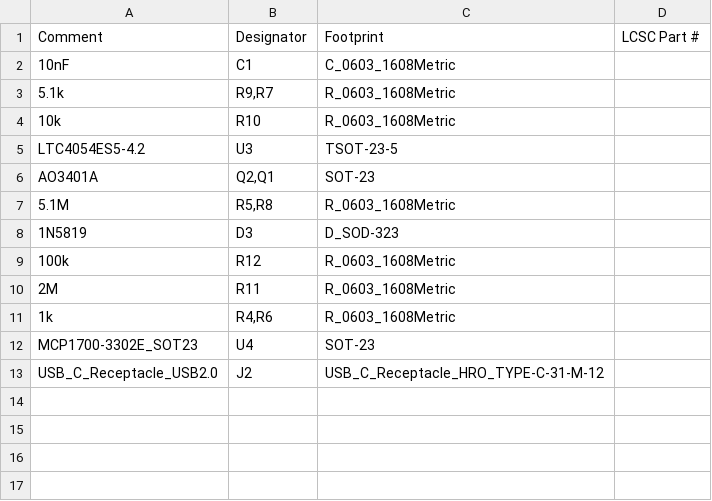
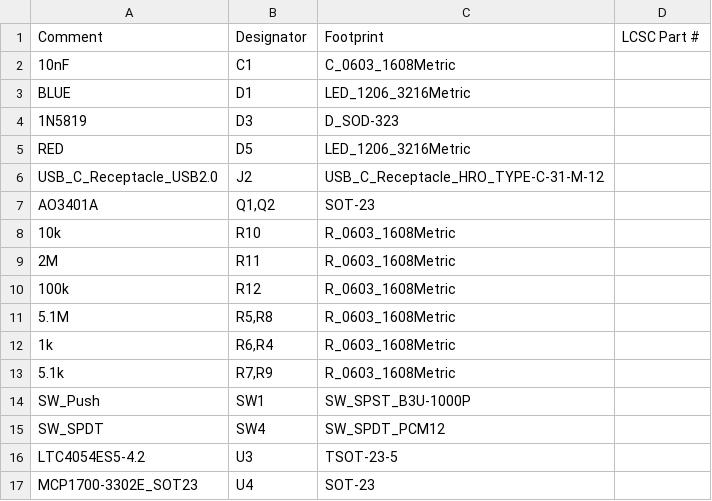
Before and after one commit to crides/fissure, a CSV file: pcb/fab/fissure.csv, drawn as a sheet.

Commit message:
Production version
- make key spacing tighter on columns, squeeze to 15mm
- squeeze key spacing on index columns also
- generate gerbers separately and PCBA files
- use kicad nightly

```diff
--- a/pcb/fab/fissure.csv
+++ b/pcb/fab/fissure.csv
@@ -2,12 +2,16 @@ Comment,Designator,Footprint,LCSC Part #
 10nF,C1,C_0603_1608Metric,
-5.1k,"R9,R7",R_0603_1608Metric,
+BLUE,"D1",LED_1206_3216Metric,
+1N5819,D3,D_SOD-323,
+RED,"D5",LED_1206_3216Metric,
+USB_C_Receptacle_USB2.0,J2,USB_C_Receptacle_HRO_TYPE-C-31-M-12,
+AO3401A,"Q1,Q2",SOT-23,
 10k,R10,R_0603_1608Metric,
+2M,R11,R_0603_1608Metric,
+100k,R12,R_0603_1608Metric,
+5.1M,"R5,R8",R_0603_1608Metric,
+1k,"R6,R4",R_0603_1608Metric,
+5.1k,"R7,R9",R_0603_1608Metric,
+SW_Push,"SW1",SW_SPST_B3U-1000P,
+SW_SPDT,"SW4",SW_SPDT_PCM12,
 LTC4054ES5-4.2,U3,TSOT-23-5,
-AO3401A,"Q2,Q1",SOT-23,
-5.1M,"R5,R8",R_0603_1608Metric,
-1N5819,D3,D_SOD-323,
-100k,R12,R_0603_1608Metric,
-2M,R11,R_0603_1608Metric,
-1k,"R4,R6",R_0603_1608Metric,
 MCP1700-3302E_SOT23,U4,SOT-23,
-USB_C_Receptacle_USB2.0,J2,USB_C_Receptacle_HRO_TYPE-C-31-M-12,
```
Also changed, not shown: 34 other files.
